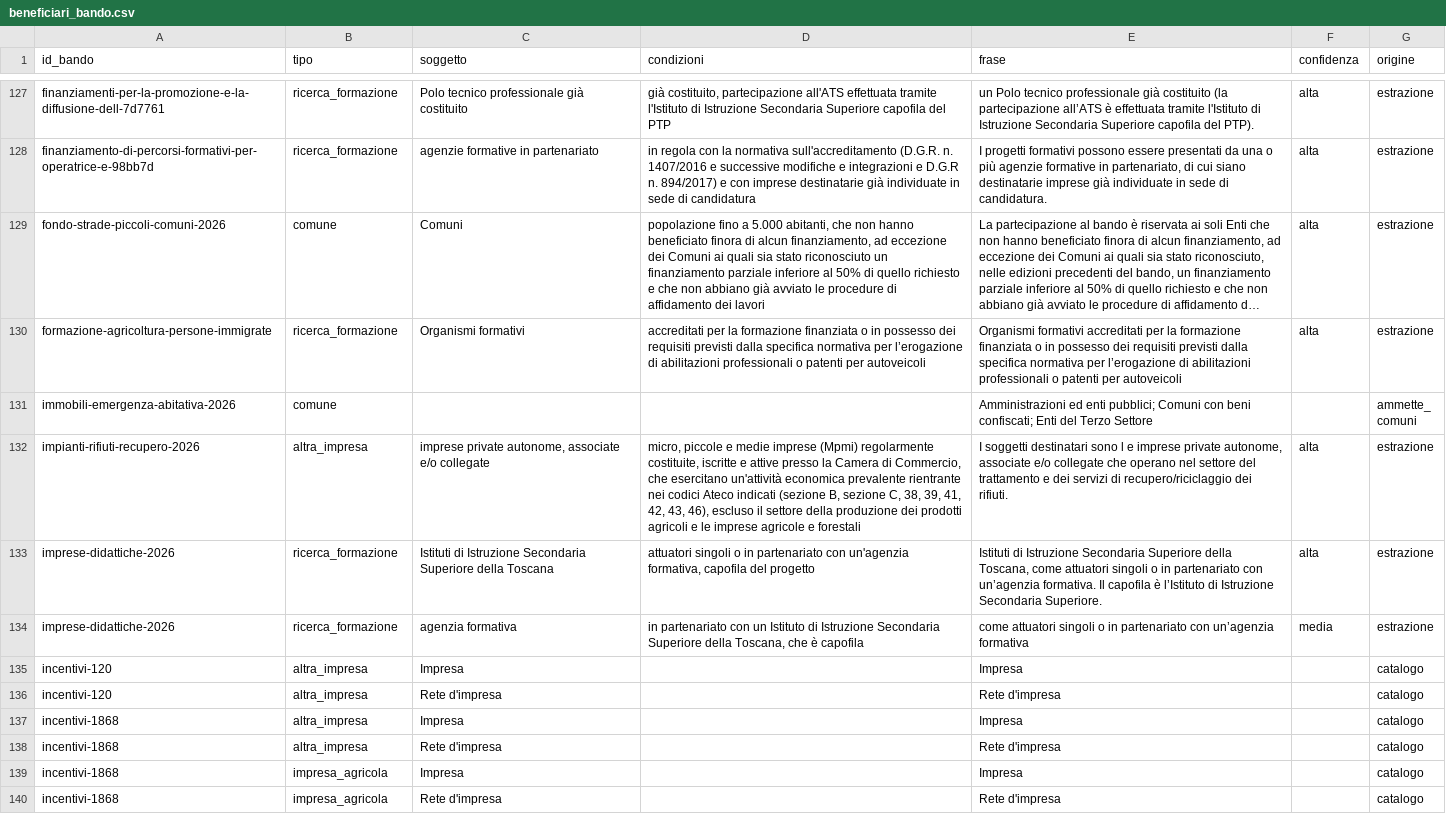
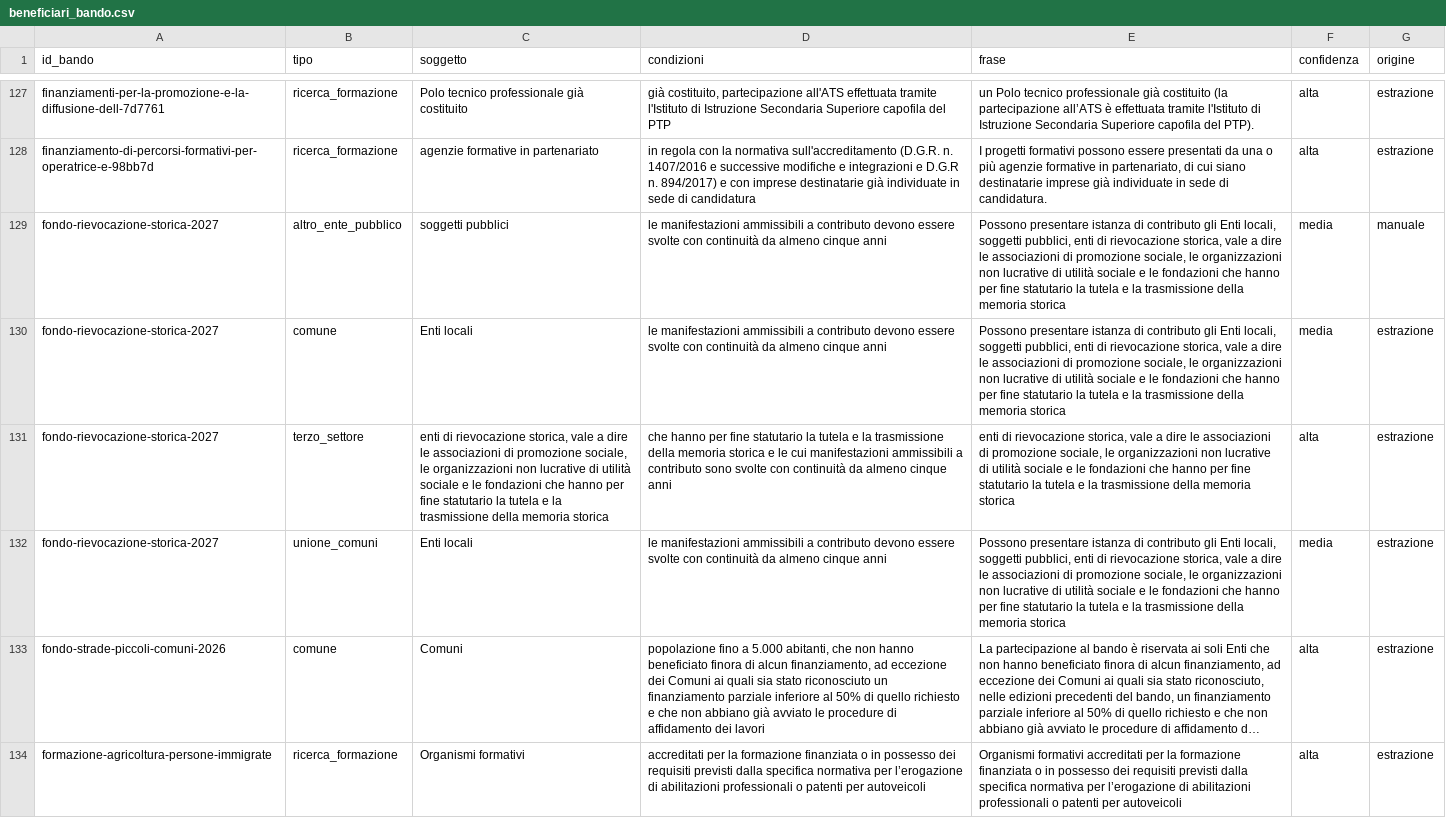
Before and after one commit to Pbpiombo/rag-bandi-comunali, a CSV file: data/processed/beneficiari_bando.csv, drawn as a sheet; only a part is shown, gaps mark what is left out; the shorter side is filled out with more unchanged rows; long unchanged cells end in …; the diff names each change by its address in the sheet, - before the commit and + after, or states it on an @@ line.

```diff
--- a/data/processed/beneficiari_bando.csv
+++ b/data/processed/beneficiari_bando.csv
+row 129: fondo-rievocazione-storica-2027 | altro_ente_pubblico | soggetti pubblici | le manifestazioni ammissibili a contributo devono essere svolte con continuità da almeno cinque anni | Possono presentare istanza di contributo gli Enti locali, soggetti pubblici, enti di rievocazione storica, vale a dire le associazioni di promozione sociale, le organizzazioni non lucrative di utilità sociale e le fondazioni che hanno per fine statutario la tutela e la trasmissione della memoria storica | media | manuale
+row 130: fondo-rievocazione-storica-2027 | comune | Enti locali | le manifestazioni ammissibili a contributo devono essere svolte con continuità da almeno cinque anni | Possono presentare istanza di contributo gli Enti locali, soggetti pubblici, enti di rievocazione storica, vale a dire le associazioni di promozione sociale, le organizzazioni non lucrative di utilità sociale e le fondazioni che hanno per fine statutario la tutela e la trasmissione della memoria storica | media | estrazione
+row 131: fondo-rievocazione-storica-2027 | terzo_settore | enti di rievocazione storica, vale a dire le associazioni di promozione sociale, le organizzazioni non lucrative di utilità sociale e le fondazioni che hanno per fine statutario la tutela e la trasmissione della memoria storica | che hanno per fine statutario la tutela e la trasmissione della memoria storica e le cui manifestazioni ammissibili a contributo sono svolte con continuità da almeno cinque anni | enti di rievocazione storica, vale a dire le associazioni di promozione sociale, le organizzazioni non lucrative di utilità sociale e le fondazioni che hanno per fine statutario la tutela e la trasmissione della memoria storica | alta | estrazione
+row 132: fondo-rievocazione-storica-2027 | unione_comuni | Enti locali | le manifestazioni ammissibili a contributo devono essere svolte con continuità da almeno cinque anni | Possono presentare istanza di contributo gli Enti locali, soggetti pubblici, enti di rievocazione storica, vale a dire le associazioni di promozione sociale, le organizzazioni non lucrative di utilità sociale e le fondazioni che hanno per fine statutario la tutela e la trasmissione della memoria storica | media | estrazione
```
Also changed, not shown: data/processed/bandi.csv, data/processed/fonti.csv, 2 other files.
